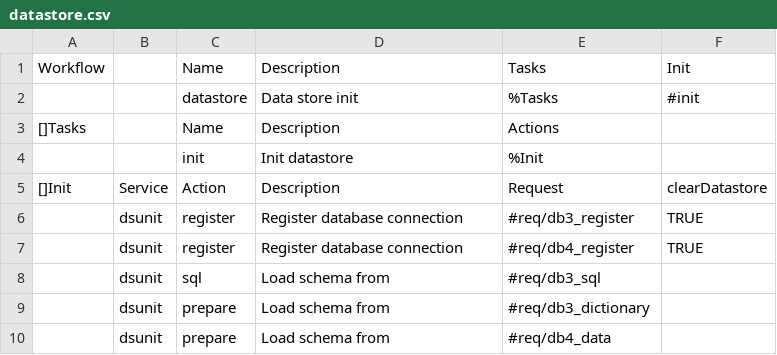
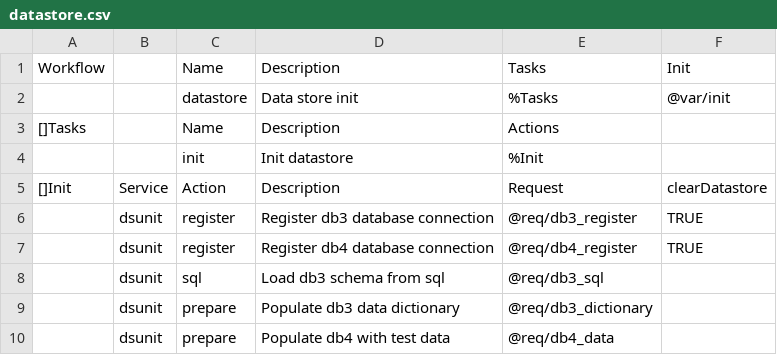
Before and after one commit to viant/endly, a CSV file: example/etl/transformer/endly/datastore/datastore.csv, drawn as a sheet.

```diff
--- a/example/etl/transformer/endly/datastore/datastore.csv
+++ b/example/etl/transformer/endly/datastore/datastore.csv
@@ -1,3 +1,3 @@
 Workflow,,Name,Description,Tasks,Init
-,,datastore,Data store init,%Tasks,#init
+,,datastore,Data store init,%Tasks,@var/init
 []Tasks,,Name,Description,Actions,
@@ -5,6 +5,6 @@ Workflow,,Name,Description,Tasks,Init
 []Init,Service,Action,Description,Request,clearDatastore
-,dsunit,register,Register database connection,#req/db3_register,TRUE
-,dsunit,register,Register database connection,#req/db4_register,TRUE
-,dsunit,sql,Load schema from ,#req/db3_sql,
-,dsunit,prepare,Load schema from ,#req/db3_dictionary,
-,dsunit,prepare,Load schema from ,#req/db4_data,
+,dsunit,register,Register db3 database connection,@req/db3_register,TRUE
+,dsunit,register,Register db4 database connection,@req/db4_register,TRUE
+,dsunit,sql,Load db3 schema from sql,@req/db3_sql,
+,dsunit,prepare,Populate db3 data dictionary,@req/db3_dictionary,
+,dsunit,prepare,Populate db4 with test data,@req/db4_data,
```
Also changed, not shown: example/etl/transformer/endly/app/app.csv, example/etl/transformer/endly/manager.csv, 32 other files.
